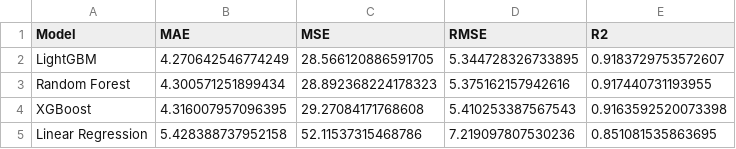
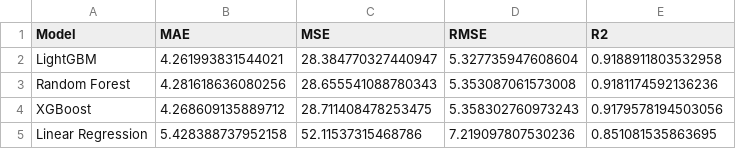
Before and after one commit to Teja0118/Cold-Chain-Temperature-Forecasting, a CSV file: backend/ml-pipeline/outputs/regression_model_comparison.csv, drawn as a sheet.

Commit message:
Implemented Model Fine Tuning

```diff
--- a/backend/ml-pipeline/outputs/regression_model_comparison.csv
+++ b/backend/ml-pipeline/outputs/regression_model_comparison.csv
@@ -1,5 +1,5 @@
 Model,MAE,MSE,RMSE,R2
-LightGBM,4.270642546774249,28.566120886591705,5.344728326733895,0.9183729753572607
-Random Forest,4.300571251899434,28.892368224178323,5.375162157942616,0.917440731193955
-XGBoost,4.316007957096395,29.27084171768608,5.410253387567543,0.9163592520073398
+LightGBM,4.261993831544021,28.384770327440947,5.327735947608604,0.9188911803532958
+Random Forest,4.281618636080256,28.655541088780343,5.353087061573008,0.9181174592136236
+XGBoost,4.268609135889712,28.711408478253475,5.358302760973243,0.9179578194503056
 Linear Regression,5.428388737952158,52.11537315468786,7.219097807530236,0.851081535863695
```
Also changed, not shown: 7 other files.
